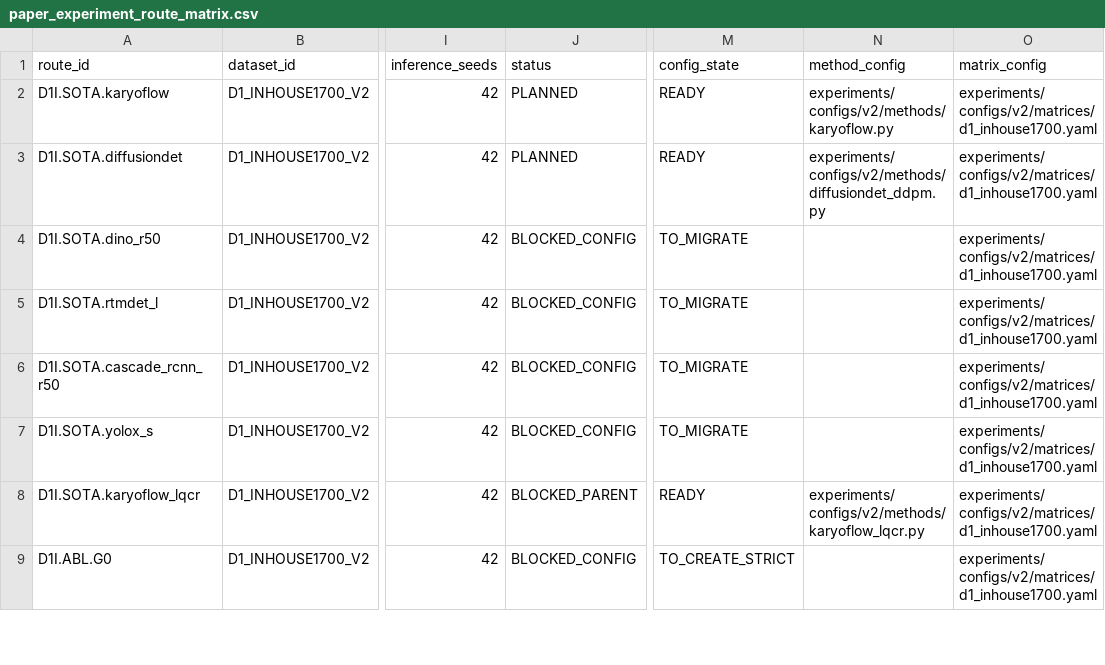
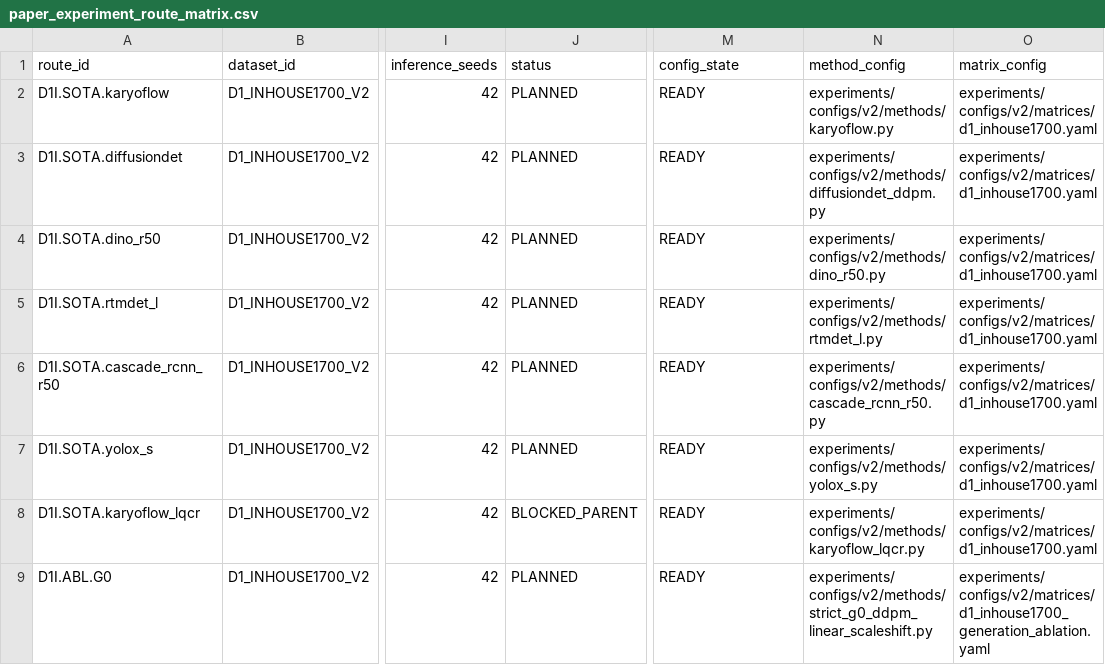
Before and after one commit to Einspanner123/chromosome-kd, a CSV file: tools/experiment_db/exports/paper_experiment_route_matrix.csv, drawn as a sheet; only a part is shown, gaps mark what is left out; the diff covers the shown part only; the diff names each change by its address in the sheet, - before the commit and + after, or states it on an @@ line.

Commit message:
refactor: complete v2 experiment configuration matrix

```diff
--- a/tools/experiment_db/exports/paper_experiment_route_matrix.csv
+++ b/tools/experiment_db/exports/paper_experiment_route_matrix.csv
-J4:J7 (status): BLOCKED_CONFIG
+J4:J7 (status): PLANNED
-M4:M7 (config_state): TO_MIGRATE
+M4:M7 (config_state): READY
-N4 (method_config): (empty)
+N4 (method_config): experiments/configs/v2/methods/dino_r50.py
-N5 (method_config): (empty)
+N5 (method_config): experiments/configs/v2/methods/rtmdet_l.py
-N6 (method_config): (empty)
+N6 (method_config): experiments/configs/v2/methods/cascade_rcnn_r50.py
-N7 (method_config): (empty)
+N7 (method_config): experiments/configs/v2/methods/yolox_s.py
-J9 (status): BLOCKED_CONFIG
+J9 (status): PLANNED
-M9 (config_state): TO_CREATE_STRICT
+M9 (config_state): READY
-N9 (method_config): (empty)
+N9 (method_config): experiments/configs/v2/methods/strict_g0_ddpm_linear_scaleshift.py
-O9 (matrix_config): experiments/configs/v2/matrices/d1_inhouse1700.yaml
+O9 (matrix_config): experiments/configs/v2/matrices/d1_inhouse1700_generation_ablation.yaml
```
Also changed, not shown: 63 edited cells elsewhere in this file, 37 other files.
